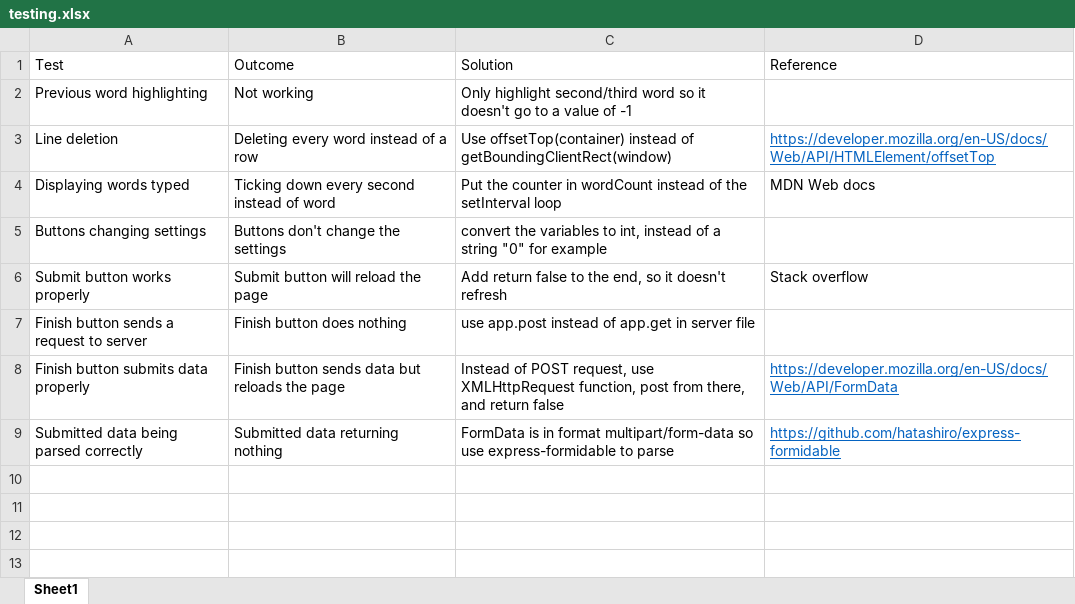
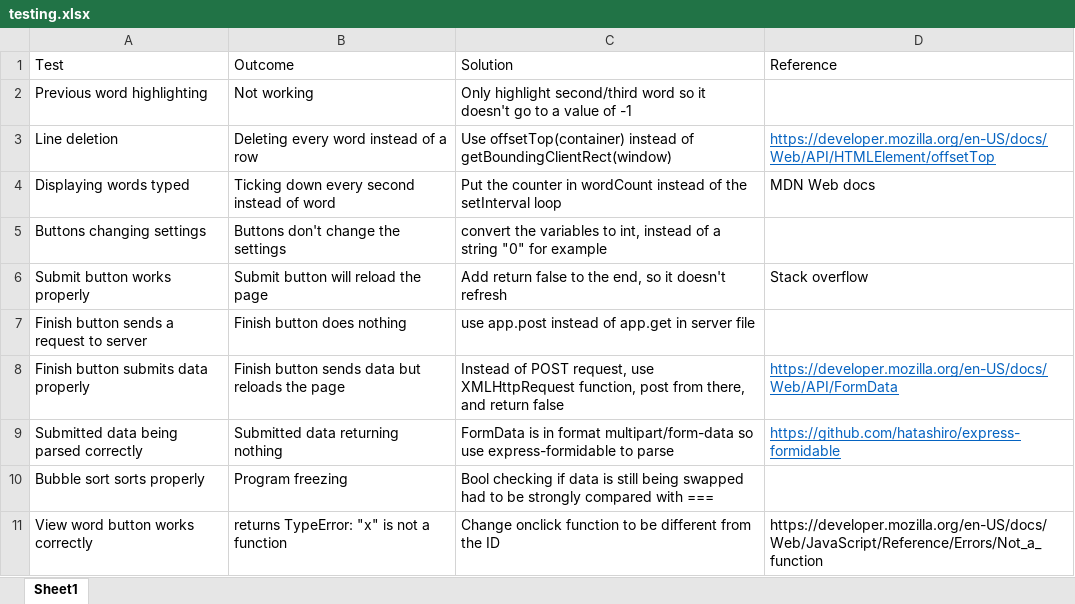
Before and after one commit to leon0241/adv-higher-assignment, an Excel workbook: 3 - Implementation/testing.xlsx, sheet Sheet1, drawn as a sheet; values as stored, in another font and other column widths than the file's, no borders; the diff names each change by its address in the sheet, - before the commit and + after, or states it on an @@ line.

```diff
--- a/3 - Implementation/testing.xlsx (sheet Sheet1)
+++ b/3 - Implementation/testing.xlsx (sheet Sheet1)
+row 10: Bubble sort sorts properly | Program freezing | Bool checking if data is still being swapped had to be strongly compared with ===
+row 11: View word button works correctly | returns TypeError: "x" is not a function | Change onclick function to be different from the ID | https://developer.mozilla.org/en-US/docs/Web/JavaScript/Reference/Errors/Not_a_function
```
Also changed, not shown: 1 other file.
